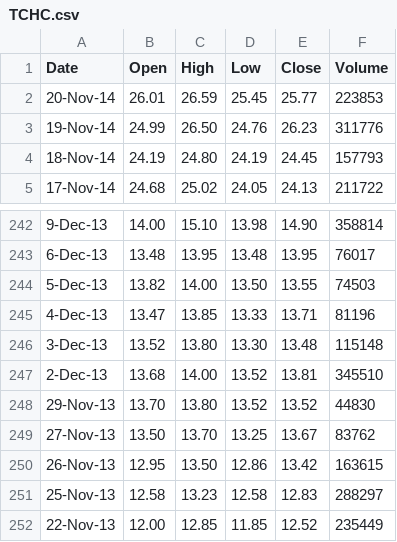
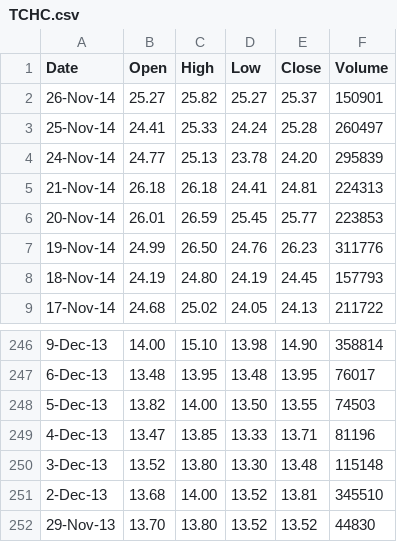
Before and after one commit to jaehyeon-kim/jaehyeon-kim.github.io, a CSV file: _posts/projects/data_2014-11-20-Download-Stock-Data-1/TCHC.csv, drawn as a sheet; only a part is shown, gaps mark what is left out; removed rows and columns are numbered as before the commit, all else as after; the diff names each change by its address in the sheet, - before the commit and + after, or states it on an @@ line.

```diff
--- a/_posts/projects/data_2014-11-20-Download-Stock-Data-1/TCHC.csv
+++ b/_posts/projects/data_2014-11-20-Download-Stock-Data-1/TCHC.csv
+row 2: 26-Nov-14 | 25.27 | 25.82 | 25.27 | 25.37 | 150901
+row 3: 25-Nov-14 | 24.41 | 25.33 | 24.24 | 25.28 | 260497
+row 4: 24-Nov-14 | 24.77 | 25.13 | 23.78 | 24.20 | 295839
+row 5: 21-Nov-14 | 26.18 | 26.18 | 24.41 | 24.81 | 224313
-row 249: 27-Nov-13 | 13.50 | 13.70 | 13.25 | 13.67 | 83762
-row 250: 26-Nov-13 | 12.95 | 13.50 | 12.86 | 13.42 | 163615
-row 251: 25-Nov-13 | 12.58 | 13.23 | 12.58 | 12.83 | 288297
-row 252: 22-Nov-13 | 12.00 | 12.85 | 11.85 | 12.52 | 235449
```
Also changed, not shown: _posts/projects/data_2014-11-20-Download-Stock-Data-1/MSFT.csv, 8 other files.
